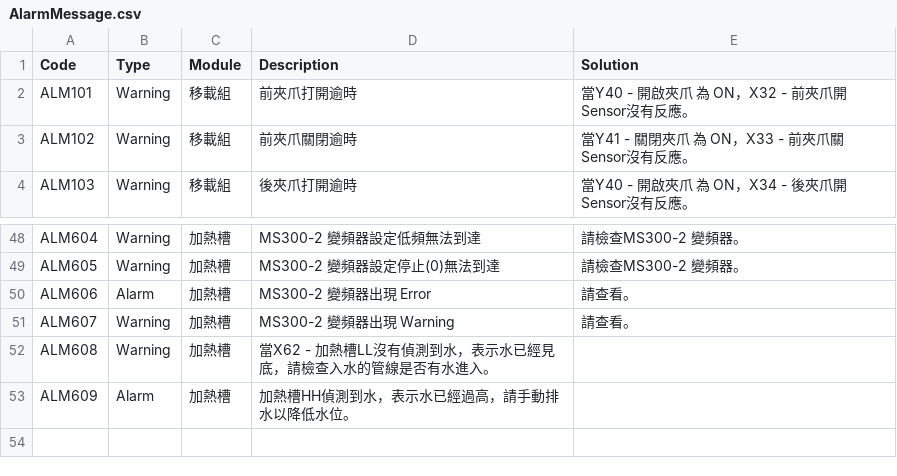
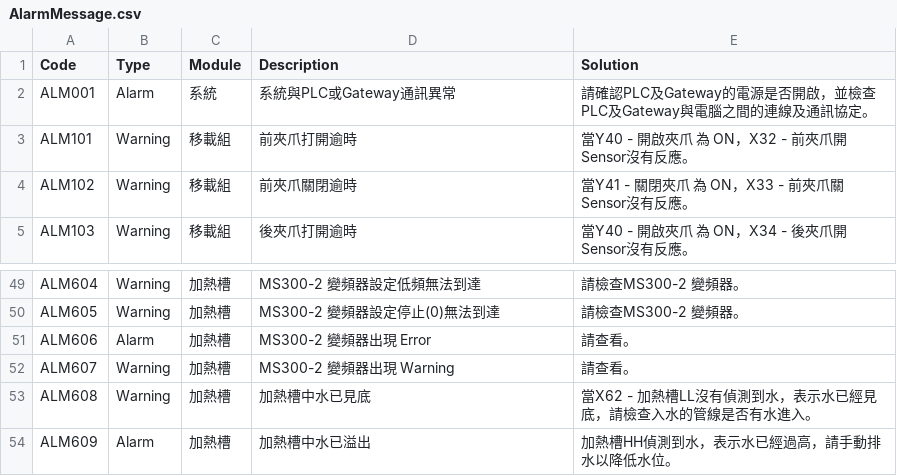
Before and after one commit to isalan06/Richard-Cleaner-2025, a CSV file: CleanerControlApp/AlarmMessage.csv, drawn as a sheet; only a part is shown, gaps mark what is left out.

```diff
--- a/CleanerControlApp/AlarmMessage.csv
+++ b/CleanerControlApp/AlarmMessage.csv
@@ -1,2 +1,3 @@
 Code,Type,Module,Description,Solution
+ALM001,Alarm,系統,系統與PLC或Gateway通訊異常,請確認PLC及Gateway的電源是否開啟，並檢查PLC及Gateway與電腦之間的連線及通訊協定。
 ALM101,Warning,移載組,前夾爪打開逾時,當Y40 - 開啟夾爪 為 ON，X32 - 前夾爪開Sensor沒有反應。
@@ -51,3 +52,3 @@ ALM606,Alarm,加熱槽,MS300-2 變頻器出現 Error, 請查看。
 ALM607,Warning,加熱槽,MS300-2 變頻器出現 Warning, 請查看。
-ALM608,Warning,加熱槽,當X62 - 加熱槽LL沒有偵測到水，表示水已經見底，請檢查入水的管線是否有水進入。
-ALM609,Alarm,加熱槽,加熱槽HH偵測到水，表示水已經過高，請手動排水以降低水位。
+ALM608,Warning,加熱槽,加熱槽中水已見底,當X62 - 加熱槽LL沒有偵測到水，表示水已經見底，請檢查入水的管線是否有水進入。
+ALM609,Alarm,加熱槽,加熱槽中水已溢出,加熱槽HH偵測到水，表示水已經過高，請手動排水以降低水位。
```
Also changed, not shown: 19 other files.
